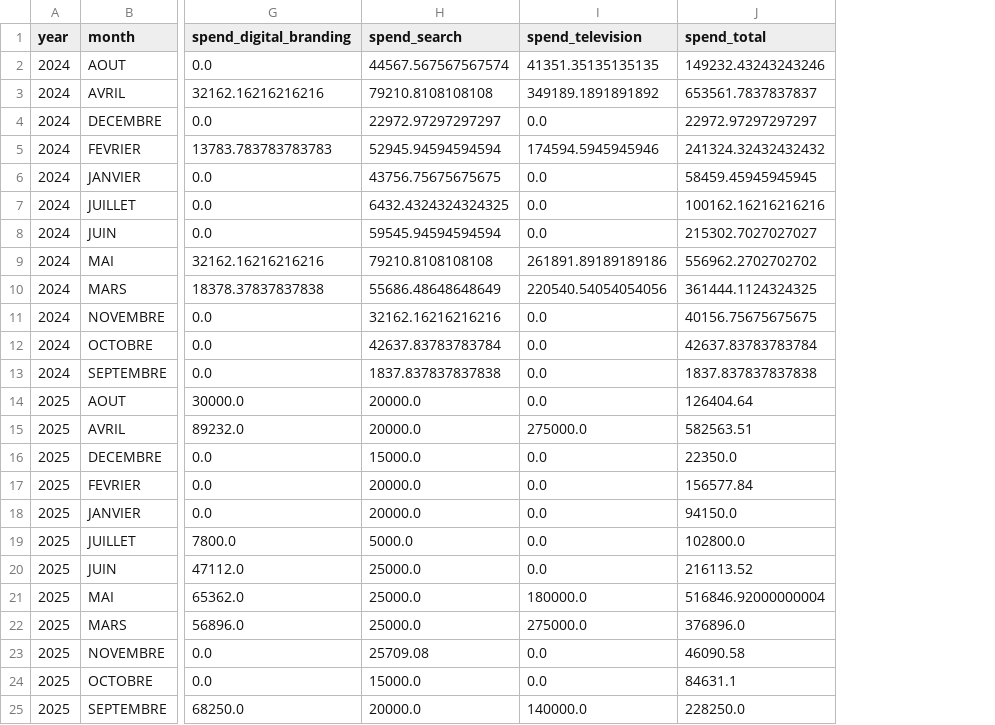
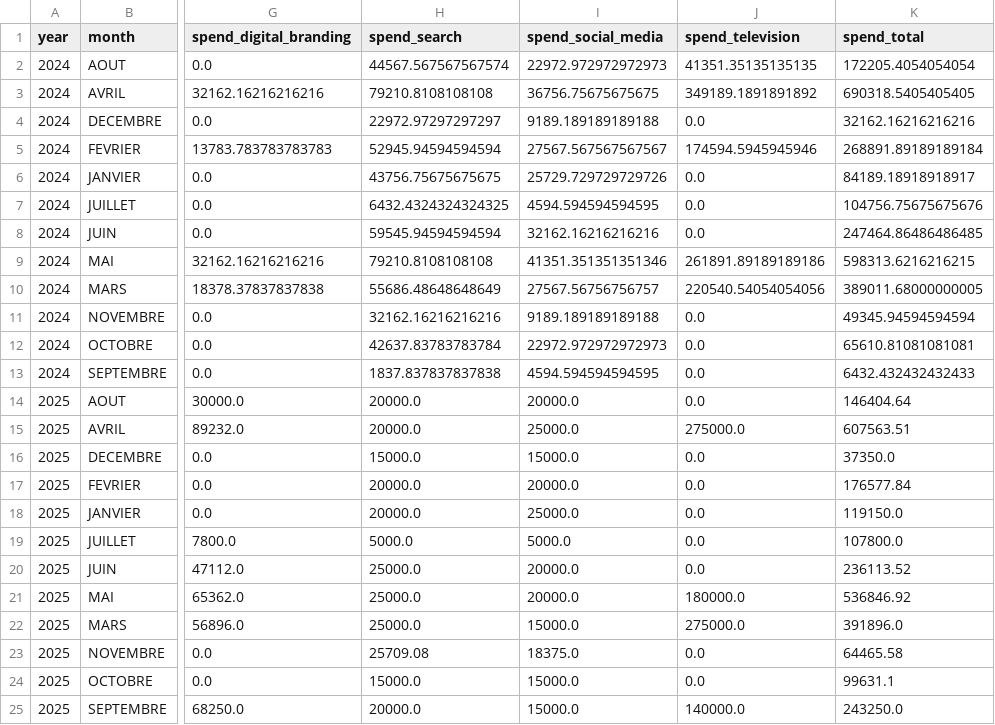
Before and after one commit to 1767902694-svg/busa693-clubpiscine, a CSV file: data/processed/budget_media_spend_wide.csv, drawn as a sheet; only a part is shown, gaps mark what is left out; addresses are those after the commit; the diff names each change by its address in the sheet, - before the commit and + after, or states it on an @@ line.

```diff
--- a/data/processed/budget_media_spend_wide.csv
+++ b/data/processed/budget_media_spend_wide.csv
+column I (spend_social_media), rows 2-25: 22972.972972972973 | 36756.75675675675 | 9189.189189189188 | 27567.567567567567 | 25729.729729729726 | 4594.594594594595 | 32162.16216216216 | 41351.351351351346 | 27567.56756756757 | 9189.189189189188 | 22972.972972972973 | 4594.594594594595 | 20000.0 | 25000.0 | 15000.0 | 20000.0 | 25000.0 | 5000.0 | 20000.0 | 20000.0 | 15000.0 | 18375.0 | 15000.0 | 15000.0
-K2 (spend_total): 149232.43243243246
+K2 (spend_total): 172205.4054054054
-K3 (spend_total): 653561.7837837837
+K3 (spend_total): 690318.5405405405
-K4 (spend_total): 22972.97297297297
+K4 (spend_total): 32162.16216216216
-K5 (spend_total): 241324.32432432432
+K5 (spend_total): 268891.89189189184
-K6 (spend_total): 58459.45945945945
+K6 (spend_total): 84189.18918918917
-K7 (spend_total): 100162.16216216216
+K7 (spend_total): 104756.75675675676
-K8 (spend_total): 215302.7027027027
+K8 (spend_total): 247464.86486486485
-K9 (spend_total): 556962.2702702702
+K9 (spend_total): 598313.6216216215
-K10 (spend_total): 361444.1124324325
+K10 (spend_total): 389011.68000000005
-K11 (spend_total): 40156.75675675675
+K11 (spend_total): 49345.94594594594
-K12 (spend_total): 42637.83783783784
+K12 (spend_total): 65610.81081081081
-K13 (spend_total): 1837.837837837838
+K13 (spend_total): 6432.432432432433
-K14 (spend_total): 126404.64
+K14 (spend_total): 146404.64
-K15 (spend_total): 582563.51
+K15 (spend_total): 607563.51
-K16 (spend_total): 22350.0
+K16 (spend_total): 37350.0
-K17 (spend_total): 156577.84
+K17 (spend_total): 176577.84
-K18 (spend_total): 94150.0
+K18 (spend_total): 119150.0
-K19 (spend_total): 102800.0
+K19 (spend_total): 107800.0
-K20 (spend_total): 216113.52
+K20 (spend_total): 236113.52
-K21 (spend_total): 516846.92000000004
+K21 (spend_total): 536846.92
-K22 (spend_total): 376896.0
+K22 (spend_total): 391896.0
-K23 (spend_total): 46090.58
+K23 (spend_total): 64465.58
-K24 (spend_total): 84631.1
+K24 (spend_total): 99631.1
-K25 (spend_total): 228250.0
+K25 (spend_total): 243250.0
```
Also changed, not shown: data/processed/budget_media_spend.csv, 3 other files.
